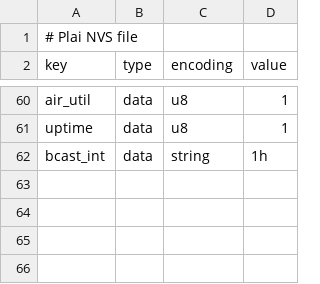
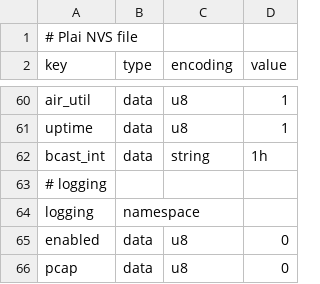
Before and after one commit to Crazypedia/plai-radiodaig, a CSV file: nvs.csv, drawn as a sheet; only a part is shown, gaps mark what is left out.

```diff
--- a/nvs.csv
+++ b/nvs.csv
@@ -62 +62,5 @@ uptime,data,u8,1
 bcast_int,data,string,"1h"
+# logging
+logging,namespace,,
+enabled,data,u8,0
+pcap,data,u8,0
```
Also changed, not shown: 12 other files.
